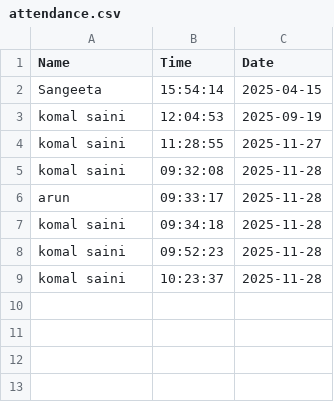
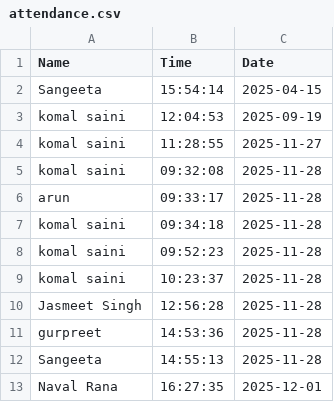
Before and after one commit to Komalsaini2025/Face-Recoginition-Attendance-System, a CSV file: attendance.csv, drawn as a sheet.

```diff
--- a/attendance.csv
+++ b/attendance.csv
@@ -9 +9,5 @@ komal saini,09:52:23,2025-11-28
 komal saini,10:23:37,2025-11-28
+Jasmeet Singh,12:56:28,2025-11-28
+gurpreet,14:53:36,2025-11-28
+Sangeeta,14:55:13,2025-11-28
+Naval Rana,16:27:35,2025-12-01
```
Also changed, not shown: 2 other files.
